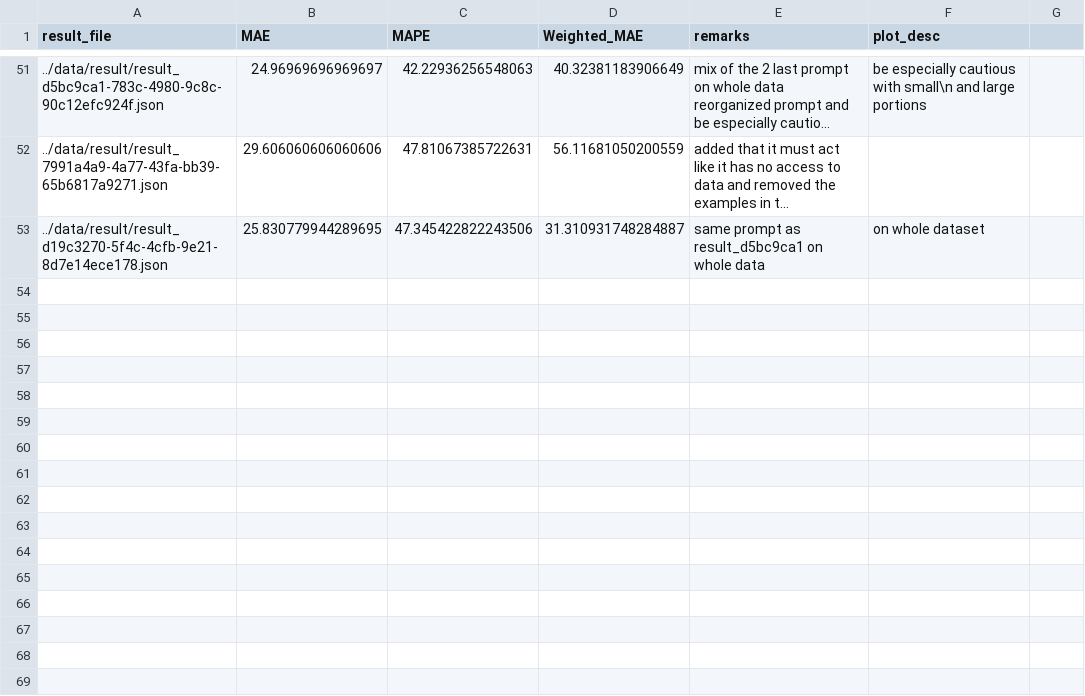
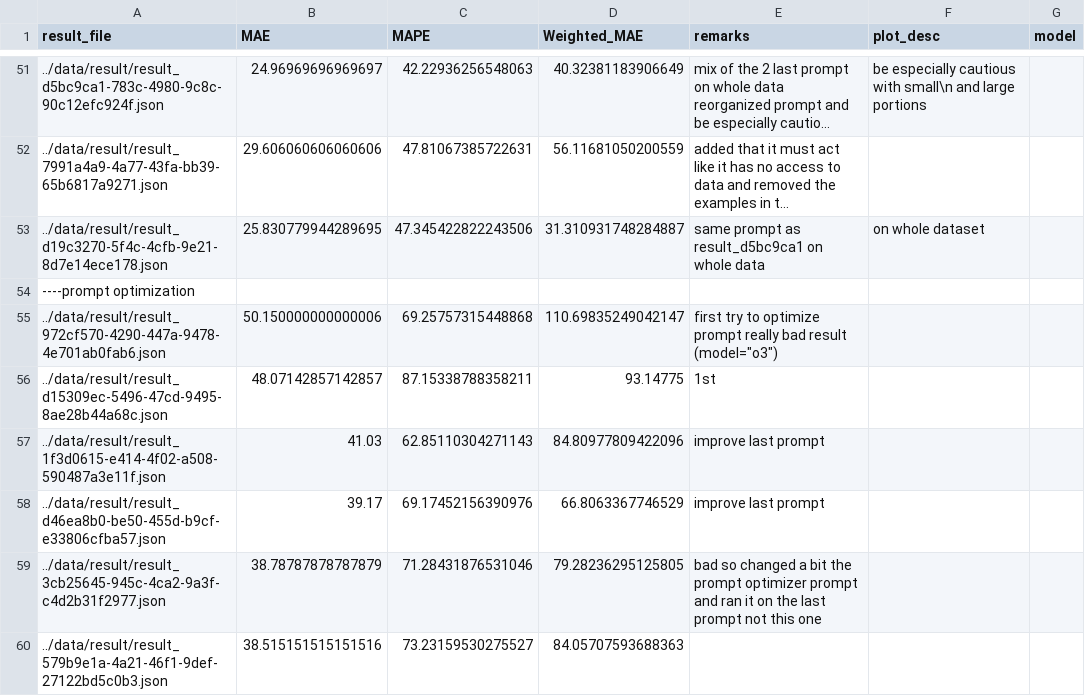
Before and after one commit to samaaraaah/volumetric-estimation-of-food-bachelor-project, a CSV file: src/metrics_results.csv, drawn as a sheet; only a part is shown, gaps mark what is left out; long unchanged cells end in …; the diff names each change by its address in the sheet, - before the commit and + after, or states it on an @@ line.

Commit message:
First stage of prompt optimizing chit o3, not convincing

```diff
--- a/src/metrics_results.csv
+++ b/src/metrics_results.csv
-G1: (empty)
+G1: model
+row 54: ----prompt optimization
+row 55: ../data/result/result_972cf570-4290-447a-9478-4e701ab0fab6.json | 50.150000000000006 | 69.25757315448868 | 110.69835249042147 | first try to optimize prompt really bad result (model="o3")
+row 56: ../data/result/result_d15309ec-5496-47cd-9495-8ae28b44a68c.json | 48.07142857142857 | 87.15338788358211 | 93.14775 | 1st
+row 57: ../data/result/result_1f3d0615-e414-4f02-a508-590487a3e11f.json | 41.03 | 62.85110304271143 | 84.80977809422096 | improve last prompt
+row 58: ../data/result/result_d46ea8b0-be50-455d-b9cf-e33806cfba57.json | 39.17 | 69.17452156390976 | 66.8063367746529 | improve last prompt
+row 59: ../data/result/result_3cb25645-945c-4ca2-9a3f-c4d2b31f2977.json | 38.78787878787879 | 71.28431876531046 | 79.28236295125805 | bad so changed a bit the prompt optimizer prompt and ran it on the last prompt not this one
+row 60: ../data/result/result_579b9e1a-4a21-46f1-9def-27122bd5c0b3.json | 38.515151515151516 | 73.23159530275527 | 84.05707593688363
```
Also changed, not shown: 31 other files.
